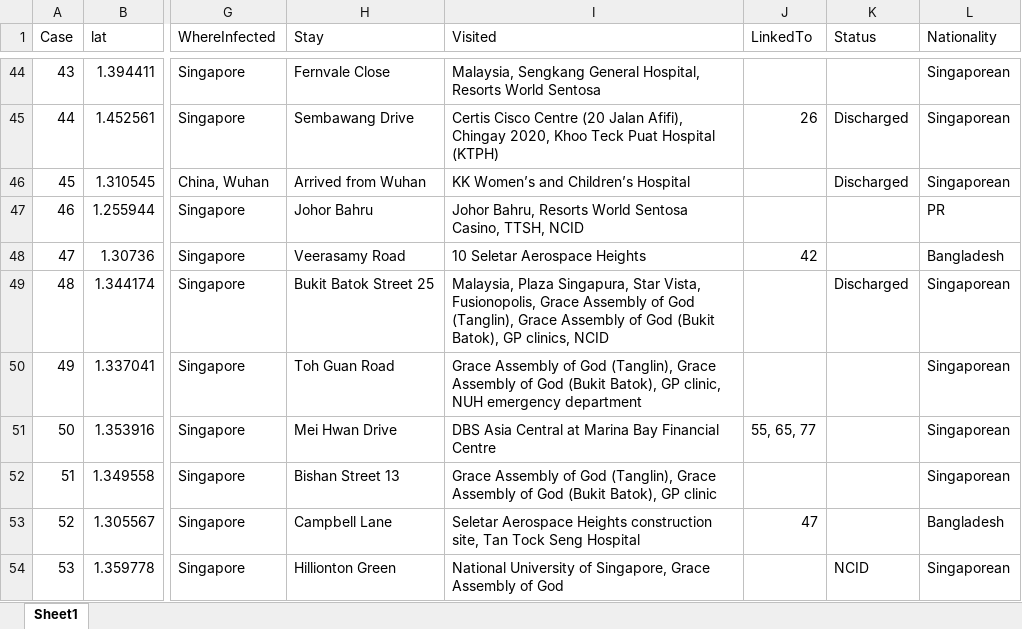
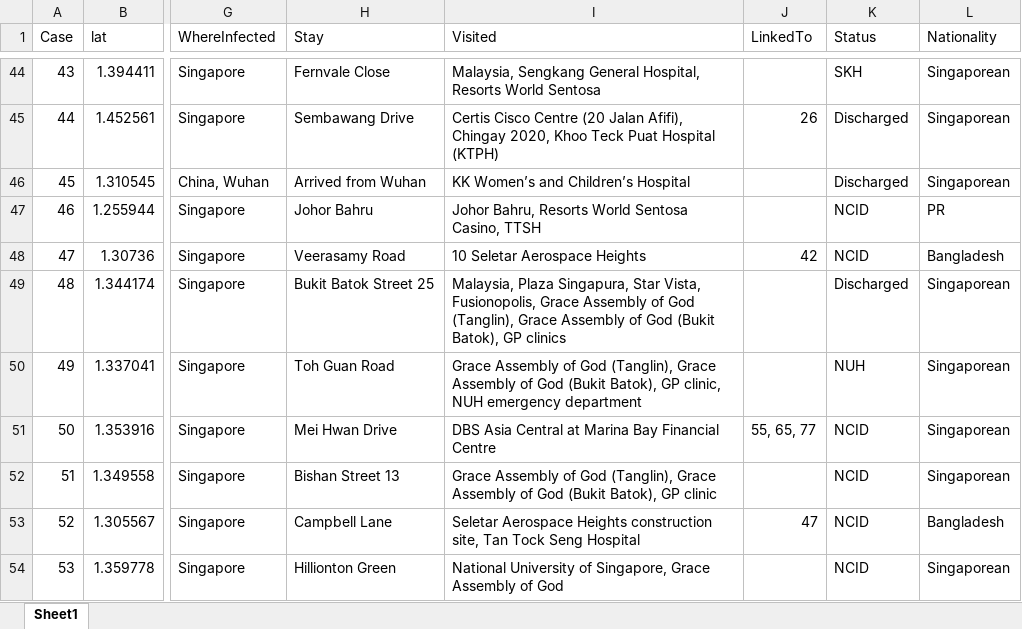
Before and after one commit to nlog2n/sgcorona, an Excel workbook: rawdata.xlsx, sheet Sheet1, drawn as a sheet; only a part is shown, gaps mark what is left out; values as stored, in another font and other column widths than the file's, no cell formats; the diff covers the shown part only; the diff names each change by its address in the sheet, - before the commit and + after, or states it on an @@ line.

```diff
--- a/rawdata.xlsx (sheet Sheet1)
+++ b/rawdata.xlsx (sheet Sheet1)
-K44 (Status): (empty)
+K44 (Status): SKH
-I47 (Visited): …Sentosa Casino, TTSH, NCID
+I47 (Visited): …Sentosa Casino, TTSH
-K47:K48 (Status): (empty)
+K47:K48 (Status): NCID
-I49 (Visited): …Batok), GP clinics, NCID
+I49 (Visited): …Batok), GP clinics
-K50 (Status): (empty)
+K50 (Status): NUH
-K51:K53 (Status): (empty)
+K51:K53 (Status): NCID
```
Also changed, not shown: 31 edited cells elsewhere in this sheet, cell formats, 1 other file.
